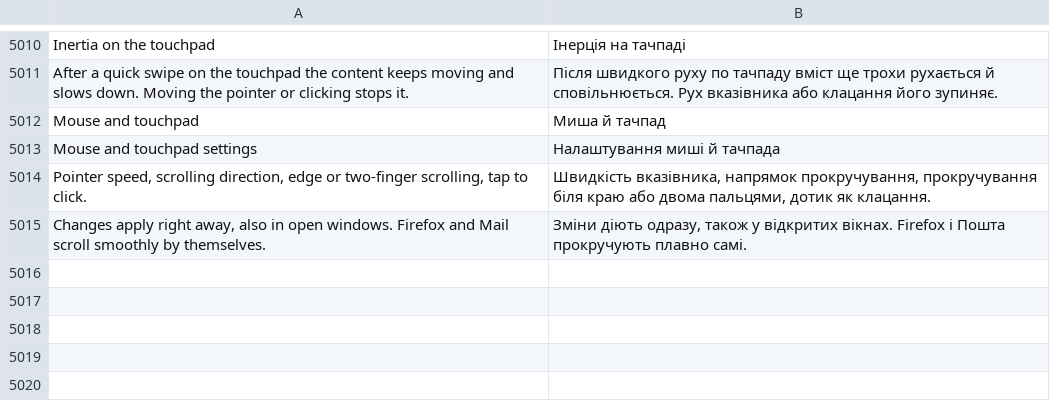
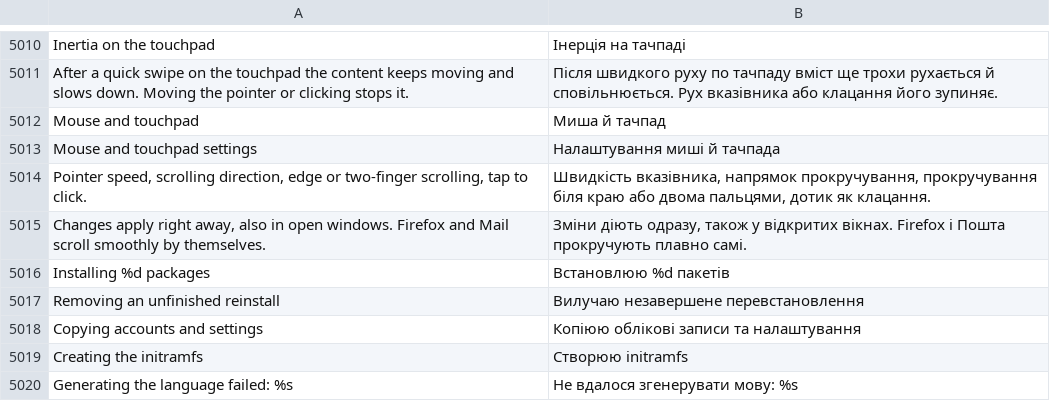
Before and after one commit to luxopes/LuxOS-Arch, a TSV file: packages/luxos-i18n/files/uk.tsv, drawn as a sheet; only a part is shown, gaps mark what is left out; the diff names each change by its address in the sheet, - before the commit and + after, or states it on an @@ line.

Commit message:
LuxOS Recovery leftovers: translated reinstall progress, localized rollback notification and lux rollback names, no duplicate EFI Default Loader, boot menu after a failed start also with GRUB (luxos-care 1.0.0-19, luxos-i18n 76, luxos-docs 63, lux 0.3.0-25)

```diff
--- a/packages/luxos-i18n/files/uk.tsv
+++ b/packages/luxos-i18n/files/uk.tsv
+row 5016: Installing %d packages | Встановлюю %d пакетів
+row 5017: Removing an unfinished reinstall | Вилучаю незавершене перевстановлення
+row 5018: Copying accounts and settings | Копіюю облікові записи та налаштування
+row 5019: Creating the initramfs | Створюю initramfs
+row 5020: Generating the language failed: %s | Не вдалося згенерувати мову: %s
```
Also changed, not shown: packages/luxos-i18n/files/de.tsv, packages/luxos-i18n/files/fr.tsv, 24 other files.
